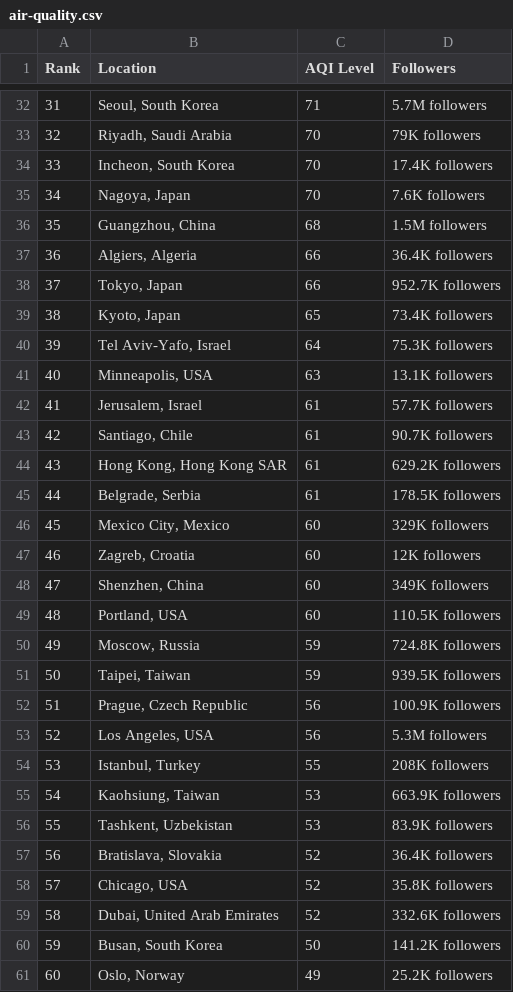
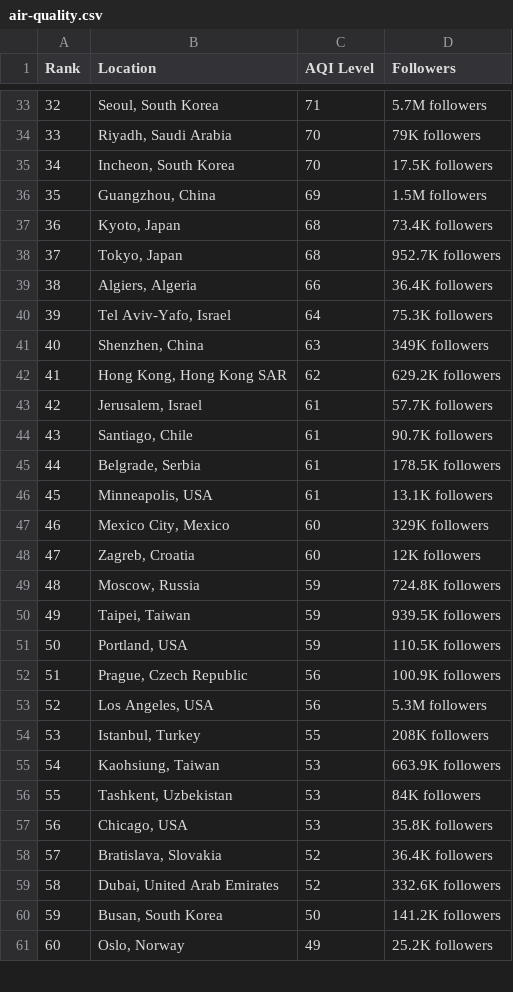
Before and after one commit to dipunew/Most-Polluted-Cities-in-The-World, a CSV file: air-quality.csv, drawn as a sheet; only a part is shown, gaps mark what is left out; removed rows and columns are numbered as before the commit, all else as after; the diff covers the shown part only; the diff names each change by its address in the sheet, - before the commit and + after, or states it on an @@ line.

```diff
--- a/air-quality.csv
+++ b/air-quality.csv
@@ column A (Rank) renumbered between rows 7 and 95 @@
-D35 (Followers): 17.4K followers
+D35 (Followers): 17.5K followers
-row 35: 34 | Nagoya, Japan | 70 | 7.6K followers
-C36 (AQI Level): 68
+C36 (AQI Level): 69
+row 37: 36 | Kyoto, Japan | 68 | 73.4K followers
+row 38: 37 | Tokyo, Japan | 68 | 952.7K followers
-row 38: 37 | Tokyo, Japan | 66 | 952.7K followers
-row 39: 38 | Kyoto, Japan | 65 | 73.4K followers
-B41 (Location): Minneapolis, USA
+B41 (Location): Shenzhen, China
-D41 (Followers): 13.1K followers
+D41 (Followers): 349K followers
+row 42: 41 | Hong Kong, Hong Kong SAR | 62 | 629.2K followers
-row 44: 43 | Hong Kong, Hong Kong SAR | 61 | 629.2K followers
+row 46: 45 | Minneapolis, USA | 61 | 13.1K followers
-row 48: 47 | Shenzhen, China | 60 | 349K followers
-row 49: 48 | Portland, USA | 60 | 110.5K followers
+row 51: 50 | Portland, USA | 59 | 110.5K followers
-D56 (Followers): 83.9K followers
+D56 (Followers): 84K followers
+row 57: 56 | Chicago, USA | 53 | 35.8K followers
-row 58: 57 | Chicago, USA | 52 | 35.8K followers
```
Also changed, not shown: 3 added rows, 2 removed rows and 3 edited cells elsewhere in this file.
